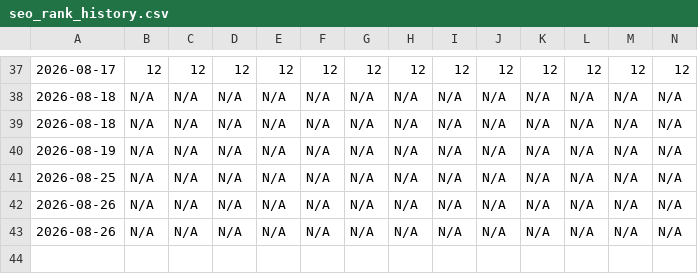
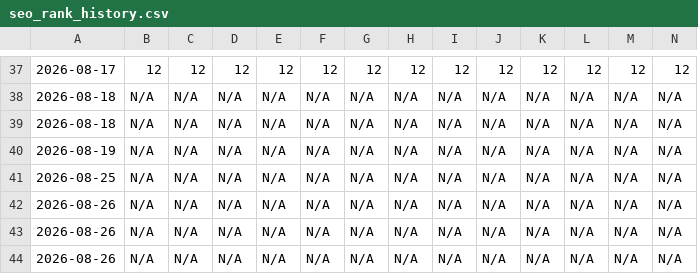
Before and after one commit to ayodhyadharsha-max/digitacurve, a CSV file: seo_rank_history.csv, drawn as a sheet; only a part is shown, gaps mark what is left out; rows hold the shown columns only; the diff names each change by its address in the sheet, - before the commit and + after, or states it on an @@ line.

```diff
--- a/seo_rank_history.csv
+++ b/seo_rank_history.csv
+row 44: 2026-08-26 | N/A | N/A | N/A | N/A | N/A | N/A | N/A | N/A | N/A | N/A | N/A | N/A | N/A
```
Also changed, not shown: 5 other files.
